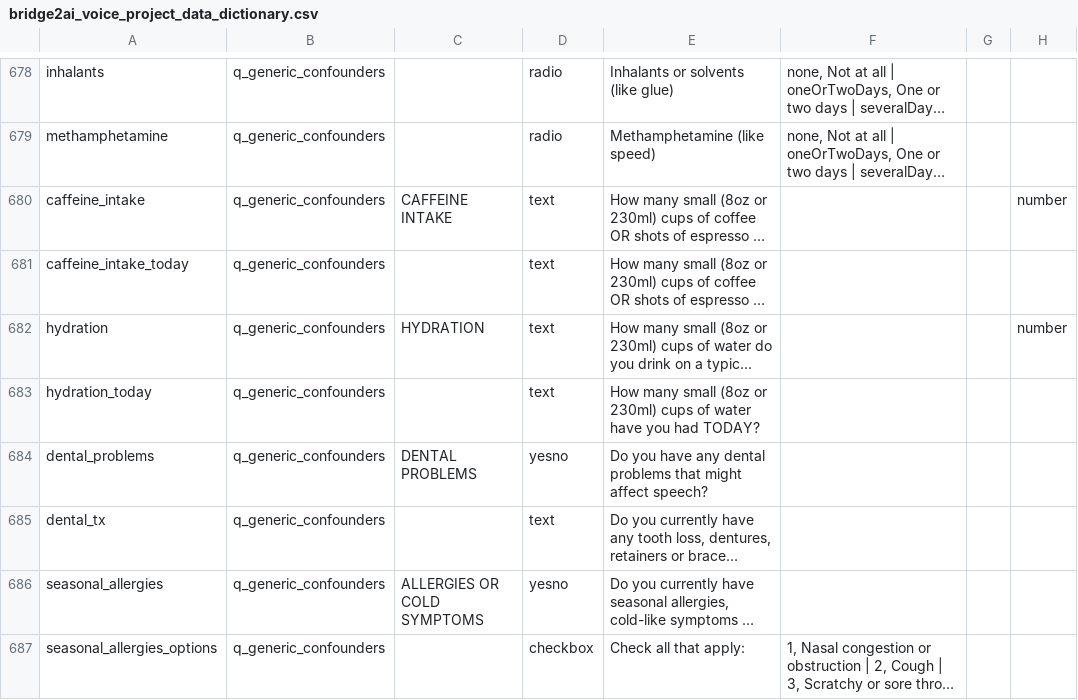
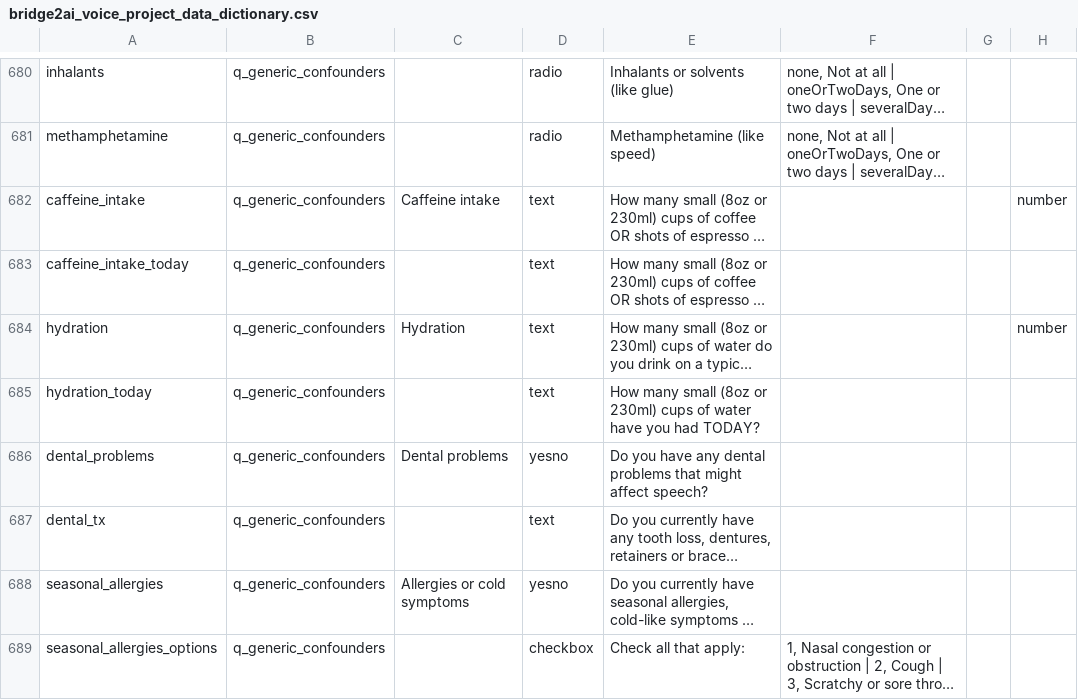
Before and after one commit to eipm/bridge2ai-redcap, a CSV file: data/bridge2ai_voice_project_data_dictionary.csv, drawn as a sheet; only a part is shown, gaps mark what is left out; long unchanged cells end in …; addresses are those after the commit; the diff covers the shown part only; the diff names each change by its address in the sheet, - before the commit and + after, or states it on an @@ line.

```diff
--- a/data/bridge2ai_voice_project_data_dictionary.csv
+++ b/data/bridge2ai_voice_project_data_dictionary.csv
-C682: CAFFEINE INTAKE
+C682: Caffeine intake
-C684: HYDRATION
+C684: Hydration
-C686: DENTAL PROBLEMS
+C686: Dental problems
-C688: ALLERGIES OR COLD SYMPTOMS
+C688: Allergies or cold symptoms
```
Also changed, not shown: 5 added rows, 1 moved row and 42 edited cells elsewhere in this file, 4 other files.
